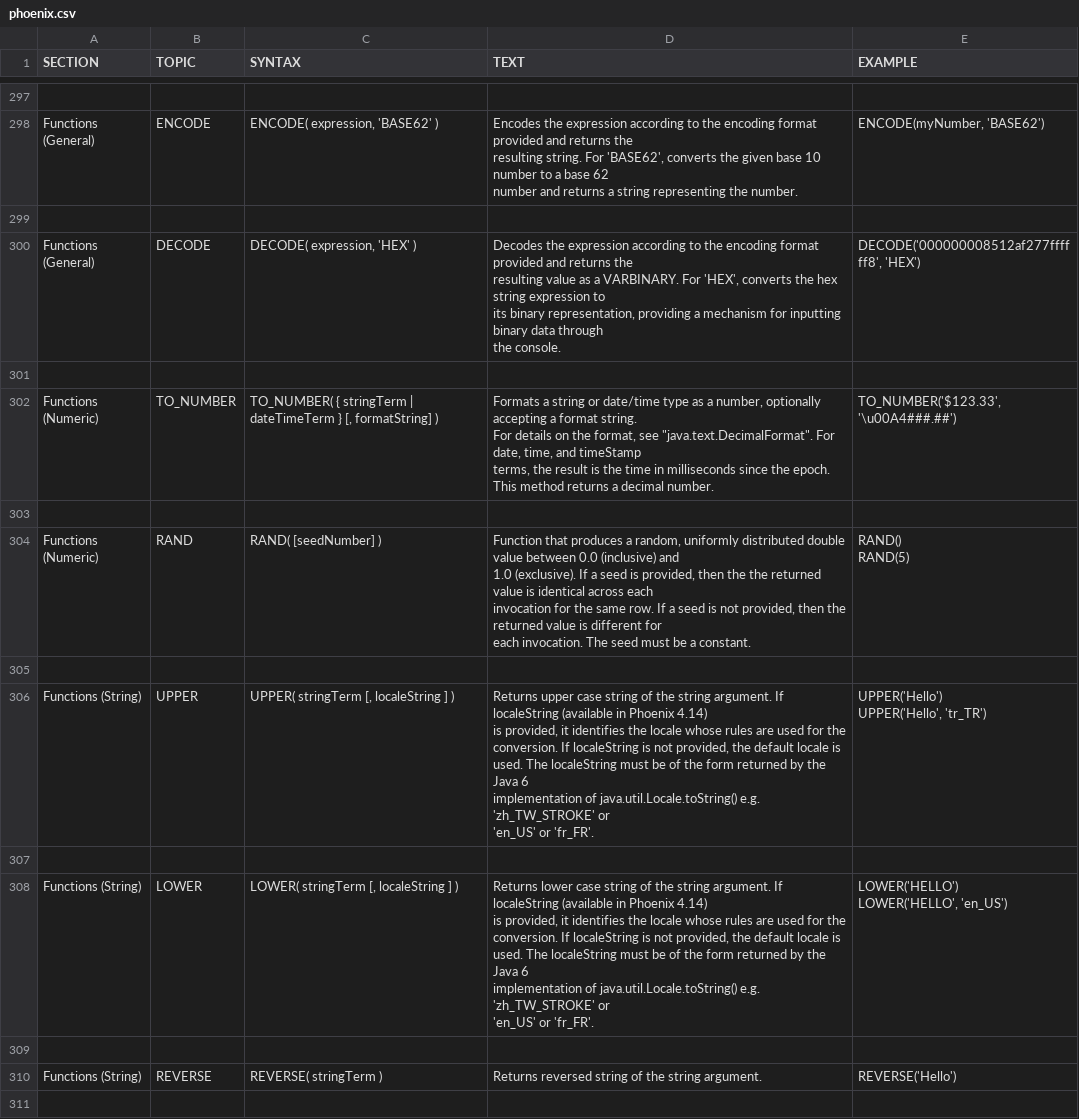
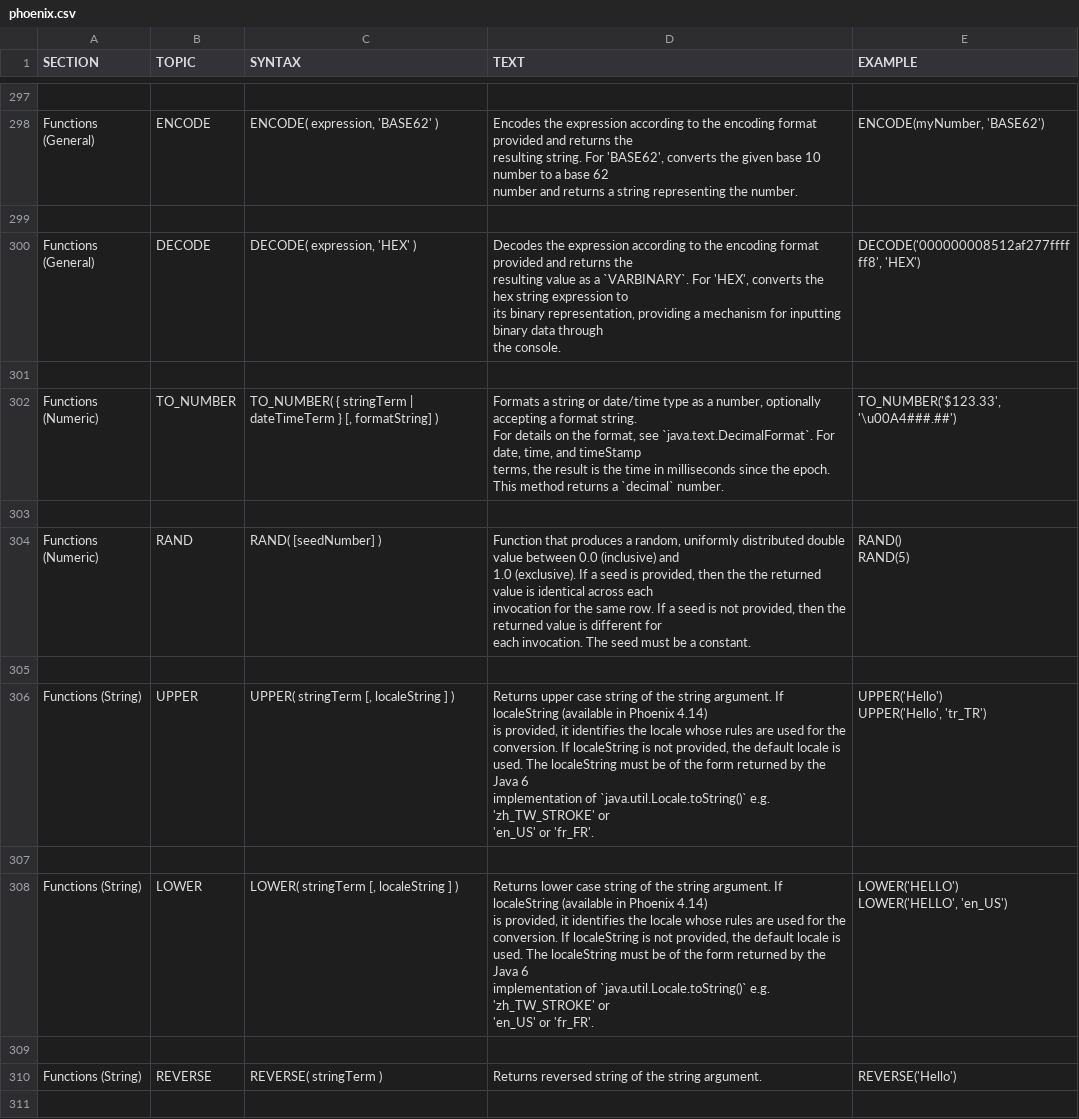
Before and after one commit to yuriipalam/phoenix, a CSV file: app/lib/resources/phoenix.csv, drawn as a sheet; only a part is shown, gaps mark what is left out; the diff covers the shown part only.

```diff
--- a/app/lib/resources/phoenix.csv
+++ b/app/lib/resources/phoenix.csv
@@ -1868,23 +1868,23 @@ ENCODE(myNumber, 'BASE62')
 
-"Functions (General)","DECODE","
-DECODE( expression, 'HEX' )
-","
-Decodes the expression according to the encoding format provided and returns the
-resulting value as a VARBINARY. For 'HEX', converts the hex string expression to
-its binary representation, providing a mechanism for inputting binary data through
-the console.
-","
-DECODE('000000008512af277ffffff8', 'HEX')
-"
+"Functions (General)","DECODE","
+DECODE( expression, 'HEX' )
+","
+Decodes the expression according to the encoding format provided and returns the
+resulting value as a `VARBINARY`. For 'HEX', converts the hex string expression to
+its binary representation, providing a mechanism for inputting binary data through
+the console.
+","
+DECODE('000000008512af277ffffff8', 'HEX')
+"
 
-"Functions (Numeric)","TO_NUMBER","
-TO_NUMBER( { stringTerm | dateTimeTerm } [, formatString] )
-","
-Formats a string or date/time type as a number, optionally accepting a format string.
-For details on the format, see ""java.text.DecimalFormat"". For date, time, and timeStamp
-terms, the result is the time in milliseconds since the epoch.
-This method returns a decimal number.
-","
-TO_NUMBER('$123.33', '\u00A4###.##')
-"
+"Functions (Numeric)","TO_NUMBER","
+TO_NUMBER( { stringTerm | dateTimeTerm } [, formatString] )
+","
+Formats a string or date/time type as a number, optionally accepting a format string.
+For details on the format, see `java.text.DecimalFormat`. For date, time, and timeStamp
+terms, the result is the time in milliseconds since the epoch.
+This method returns a `decimal` number.
+","
+TO_NUMBER('$123.33', '\u00A4###.##')
+"
 
@@ -1902,29 +1902,29 @@ RAND(5)
 
-"Functions (String)","UPPER","
-UPPER( stringTerm [, localeString ] )
-","
-Returns upper case string of the string argument. If localeString (available in Phoenix 4.14)
-is provided, it identifies the locale whose rules are used for the
-conversion. If localeString is not provided, the default locale is
-used. The localeString must be of the form returned by the Java 6
-implementation of java.util.Locale.toString() e.g. 'zh_TW_STROKE' or
-'en_US' or 'fr_FR'.
-","
-UPPER('Hello')
-UPPER('Hello', 'tr_TR')
-"
+"Functions (String)","UPPER","
+UPPER( stringTerm [, localeString ] )
+","
+Returns upper case string of the string argument. If localeString (available in Phoenix 4.14)
+is provided, it identifies the locale whose rules are used for the
+conversion. If localeString is not provided, the default locale is
+used. The localeString must be of the form returned by the Java 6
+implementation of `java.util.Locale.toString()` e.g. 'zh_TW_STROKE' or
+'en_US' or 'fr_FR'.
+","
+UPPER('Hello')
+UPPER('Hello', 'tr_TR')
+"
 
-"Functions (String)","LOWER","
-LOWER( stringTerm [, localeString ] )
-","
-Returns lower case string of the string argument. If localeString (available in Phoenix 4.14)
-is provided, it identifies the locale whose rules are used for the
-conversion. If localeString is not provided, the default locale is
-used. The localeString must be of the form returned by the Java 6
-implementation of java.util.Locale.toString() e.g. 'zh_TW_STROKE' or
-'en_US' or 'fr_FR'.
-","
-LOWER('HELLO')
-LOWER('HELLO', 'en_US')
-"
+"Functions (String)","LOWER","
+LOWER( stringTerm [, localeString ] )
+","
+Returns lower case string of the string argument. If localeString (available in Phoenix 4.14)
+is provided, it identifies the locale whose rules are used for the
+conversion. If localeString is not provided, the default locale is
+used. The localeString must be of the form returned by the Java 6
+implementation of `java.util.Locale.toString()` e.g. 'zh_TW_STROKE' or
+'en_US' or 'fr_FR'.
+","
+LOWER('HELLO')
+LOWER('HELLO', 'en_US')
+"
 
```
Also changed, not shown: 75 edited cells elsewhere in this file.
